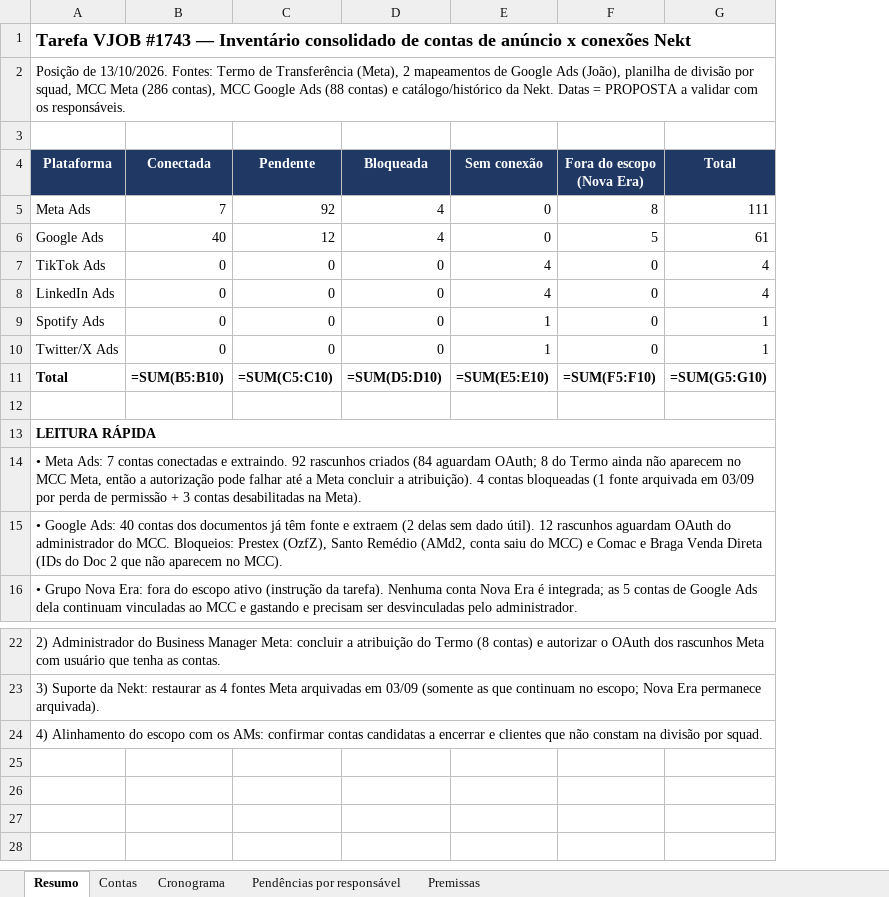
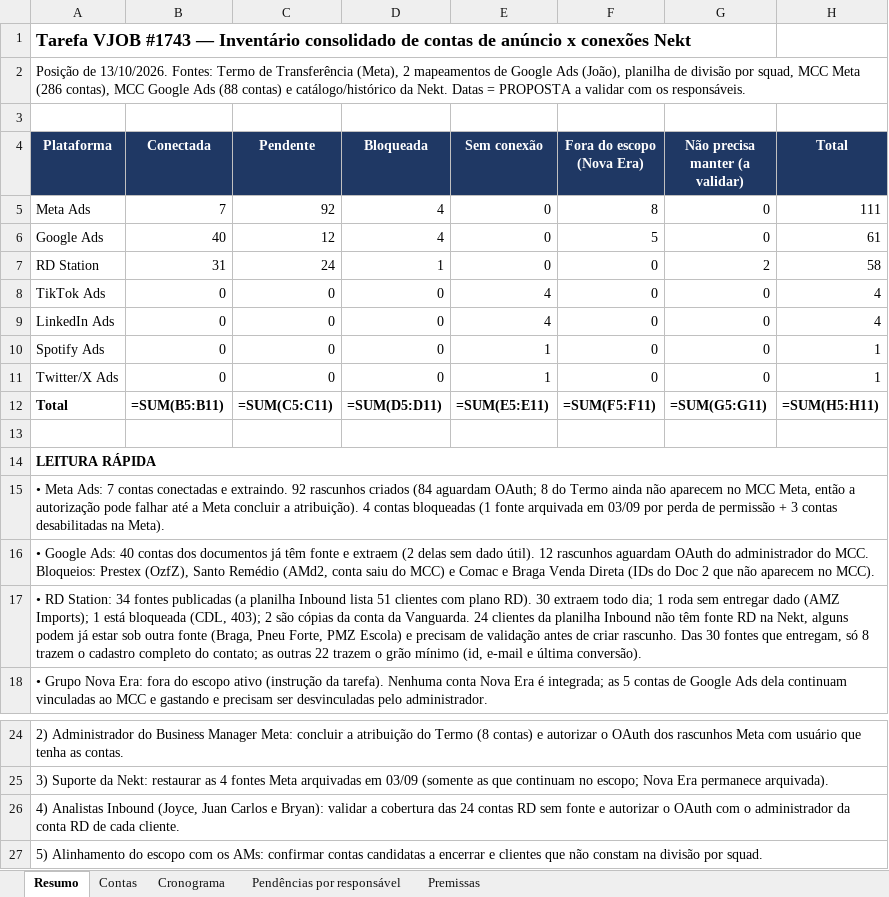
Before and after one commit to jussaracavalcante-sketch/Agentes_Claude_mcp, an Excel workbook: docs/nekt/inventario-contas-1743-2026-10-13.xlsx, sheet Resumo, drawn as a sheet; only a part is shown, gaps mark what is left out; values as stored, in another font and other column widths than the file's, no borders; formulas without a stored value are shown as written; addresses are those after the commit; the diff names each change by its address in the sheet, - before the commit and + after, or states it on an @@ line.

```diff
--- a/docs/nekt/inventario-contas-1743-2026-10-13.xlsx (sheet Resumo)
+++ b/docs/nekt/inventario-contas-1743-2026-10-13.xlsx (sheet Resumo)
+column G (Não precisa manter (a validar)), rows 5-6: 0 | 0; rows 8-12: 0 | 0 | 0 | 0 | =SUM(G5:G11)
+row 7: RD Station | 31 | 24 | 1 | 0 | 0 | 2 | 58
-B12 (Conectada): =SUM(B5:B10)
+B12 (Conectada): =SUM(B5:B11)
-C12 (Pendente): =SUM(C5:C10)
+C12 (Pendente): =SUM(C5:C11)
-D12 (Bloqueada): =SUM(D5:D10)
+D12 (Bloqueada): =SUM(D5:D11)
-E12 (Sem conexão): =SUM(E5:E10)
+E12 (Sem conexão): =SUM(E5:E11)
-F12 (Fora do escopo (Nova Era)): =SUM(F5:F10)
+F12 (Fora do escopo (Nova Era)): =SUM(F5:F11)
-H12 (Total): =SUM(G5:G10)
+H12 (Total): =SUM(H5:H11)
+row 17: • RD Station: 34 fontes publicadas (a planilha Inbound lista 51 clientes com plano RD). 30 extraem todo dia; 1 roda sem entregar dado (AMZ Imports); 1 está bloqueada (CDL, 403); 2 são cópias da conta da Vanguarda. 24 clientes da planilha Inbound não têm fonte RD na Nekt, alguns podem já estar sob outra fonte (Braga, Pneu Forte, PMZ Escola) e precisam de validação antes de criar rascunho. Das 30 fontes que entregam, só 8 trazem o cadastro completo do contato; as outras 22 trazem o grão mínimo (id, e-mail e última conversão).
-A26 (Plataforma): 4) Alinhamento do escopo com os AMs: confirmar contas candidatas a encerrar e clientes que não constam na divisão por squad.
+A26 (Plataforma): 4) Analistas Inbound (Joyce, Juan Carlos e Bryan): validar a cobertura das 24 contas RD sem fonte e autorizar o OAuth com o administrador da conta RD de cada cliente.
+row 27: 5) Alinhamento do escopo com os AMs: confirmar contas candidatas a encerrar e clientes que não constam na divisão por squad.
```
Also changed, not shown: sheet Contas, sheet Cronograma, sheet Pendências por responsável, sheet Premissas, 2 other files.
